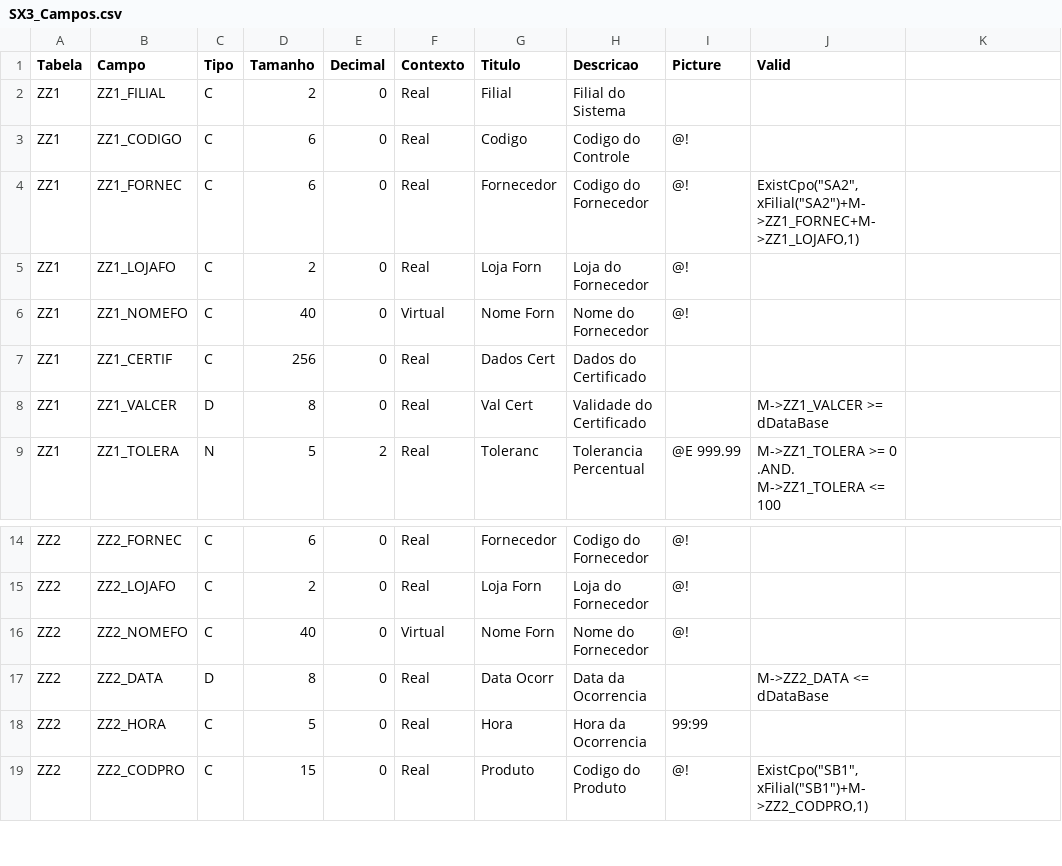
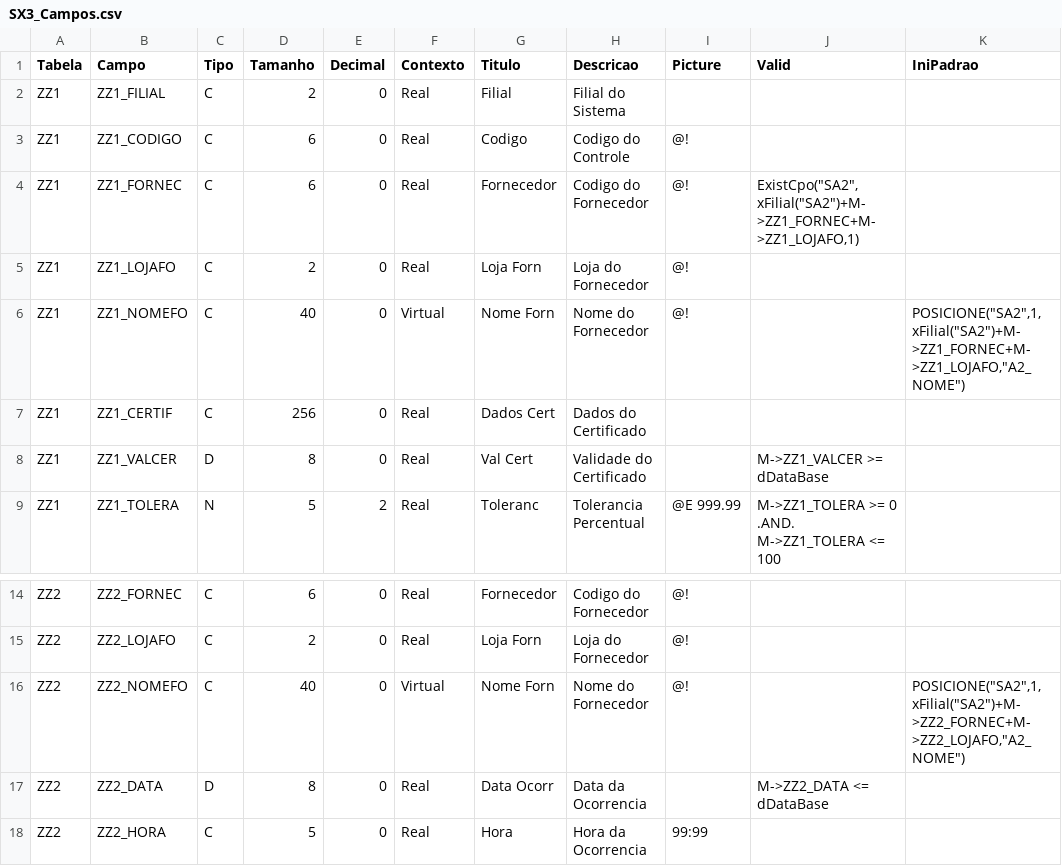
Before and after one commit to josealbertodeev/jornadadev, a CSV file: tcc/dados-e-dicionario/SX3_Campos.csv, drawn as a sheet; only a part is shown, gaps mark what is left out; the shorter side is filled out with more unchanged rows; the diff names each change by its address in the sheet, - before the commit and + after, or states it on an @@ line.

```diff
--- a/tcc/dados-e-dicionario/SX3_Campos.csv
+++ b/tcc/dados-e-dicionario/SX3_Campos.csv
-K1: (empty)
+K1: IniPadrao
-K6 (IniPadrao): (empty)
+K6 (IniPadrao): POSICIONE("SA2",1,xFilial("SA2")+M->ZZ1_FORNEC+M->ZZ1_LOJAFO,"A2_NOME")
-K16 (IniPadrao): (empty)
+K16 (IniPadrao): POSICIONE("SA2",1,xFilial("SA2")+M->ZZ2_FORNEC+M->ZZ2_LOJAFO,"A2_NOME")
```
Also changed, not shown: tcc/dados-e-dicionario/SIGACOM_Menu.csv, tcc/dados-e-dicionario/SX7_Gatilhos.csv, 6 other files.
